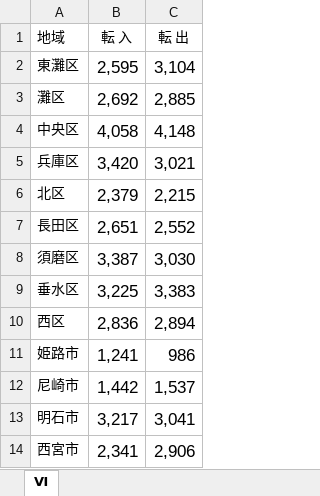
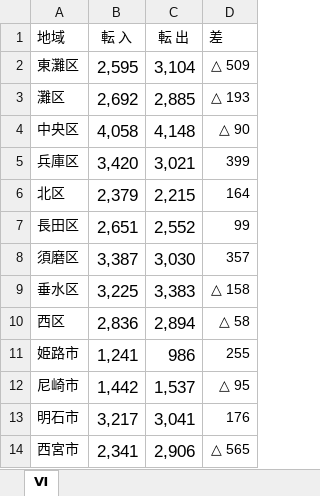
Before and after one commit to kumshige2/visualize, an Excel workbook: 24jinugoki.xlsx, sheet Ⅵ, drawn as a sheet; only a part is shown; values as stored, in another font and other column widths than the file's, no borders; the diff names each change by its address in the sheet, - before the commit and + after, or states it on an @@ line.

Commit message:
人口動態のtableauでの可視化テスト

```diff
--- a/24jinugoki.xlsx (sheet Ⅵ)
+++ b/24jinugoki.xlsx (sheet Ⅵ)
+column D (差), rows 2-14: △ 509 | △ 193 | △ 90 | 399 | 164 | 99 | 357 | △ 158 | △ 58 | 255 | △ 95 | 176 | △ 565
```
